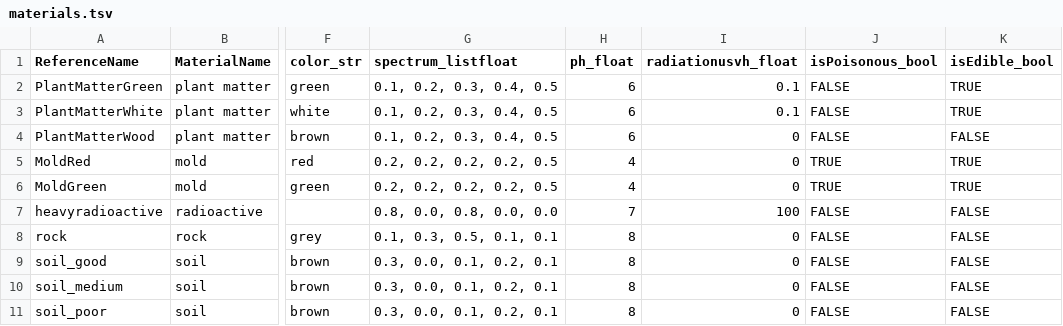
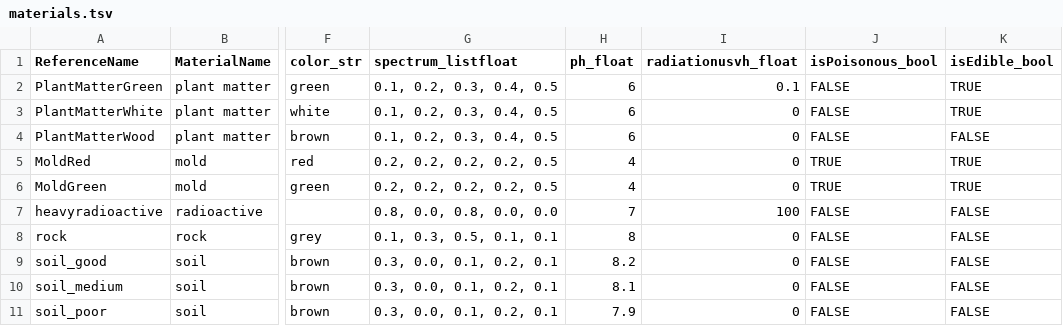
Before and after one commit to allenai/discoveryworld, a TSV file: discoveryworld/data/materials.tsv, drawn as a sheet; only a part is shown, gaps mark what is left out; the diff names each change by its address in the sheet, - before the commit and + after, or states it on an @@ line.

```diff
--- a/discoveryworld/data/materials.tsv
+++ b/discoveryworld/data/materials.tsv
-I3 (radiationusvh_float): 0.1
+I3 (radiationusvh_float): 0
-H9 (ph_float): 8
+H9 (ph_float): 8.2
-H10 (ph_float): 8
+H10 (ph_float): 8.1
-H11 (ph_float): 8
+H11 (ph_float): 7.9
```
Also changed, not shown: 2 other files.
